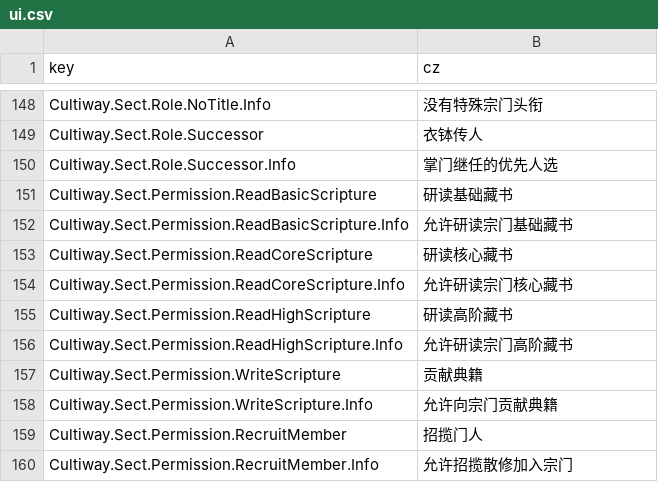
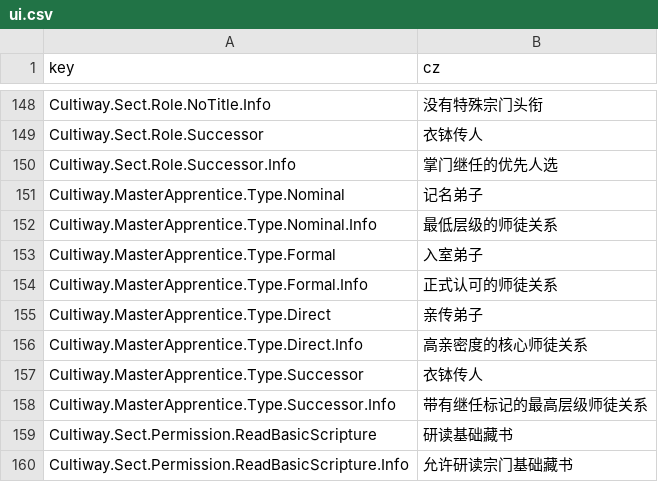
Before and after one commit to inmny/Cultiway-Reborn, a CSV file: Locales/ui.csv, drawn as a sheet; only a part is shown, gaps mark what is left out; the shorter side is filled out with more unchanged rows.

```diff
--- a/Locales/ui.csv
+++ b/Locales/ui.csv
@@ -150,2 +150,10 @@ Cultiway.Sect.Role.Successor,衣钵传人
 Cultiway.Sect.Role.Successor.Info,掌门继任的优先人选
+Cultiway.MasterApprentice.Type.Nominal,记名弟子
+Cultiway.MasterApprentice.Type.Nominal.Info,最低层级的师徒关系
+Cultiway.MasterApprentice.Type.Formal,入室弟子
+Cultiway.MasterApprentice.Type.Formal.Info,正式认可的师徒关系
+Cultiway.MasterApprentice.Type.Direct,亲传弟子
+Cultiway.MasterApprentice.Type.Direct.Info,高亲密度的核心师徒关系
+Cultiway.MasterApprentice.Type.Successor,衣钵传人
+Cultiway.MasterApprentice.Type.Successor.Info,带有继任标记的最高层级师徒关系
 Cultiway.Sect.Permission.ReadBasicScripture,研读基础藏书
```
Also changed, not shown: 11 other files.
